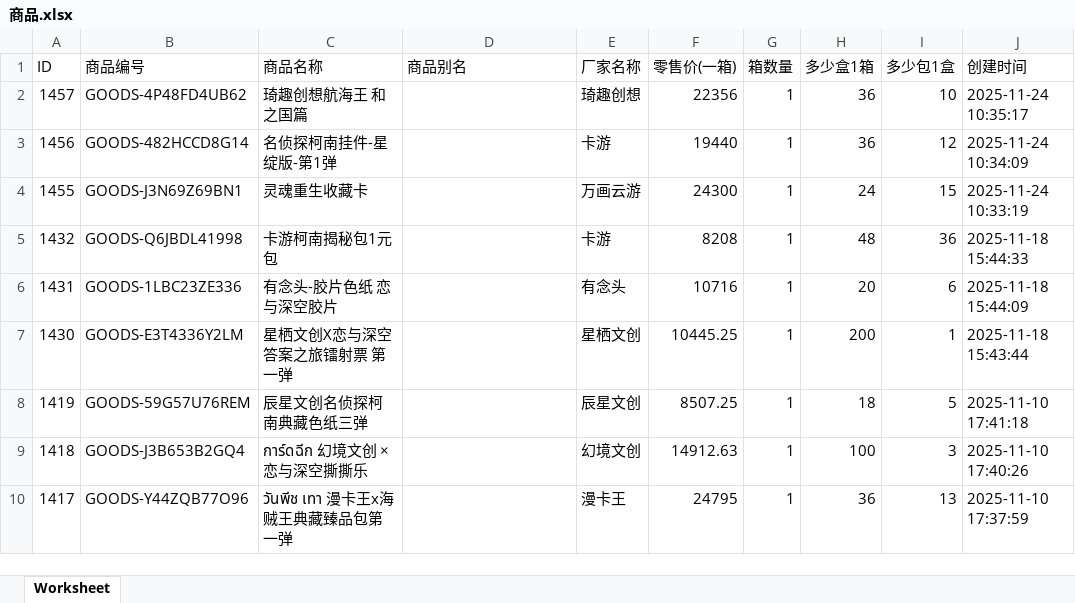
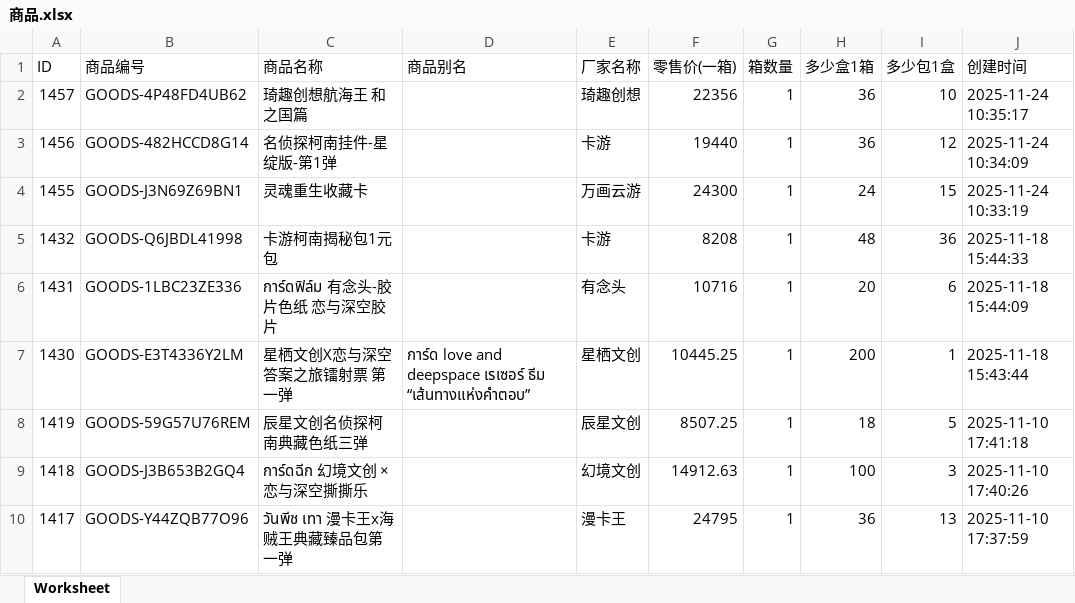
Before and after one commit to aricatt/milicard, an Excel workbook: doc/manyc/csv/商品.xlsx, sheet Worksheet, drawn as a sheet; only a part is shown; values as stored, in another font and other column widths than the file's, no borders; the diff names each change by its address in the sheet, - before the commit and + after, or states it on an @@ line.

```diff
--- a/doc/manyc/csv/商品.xlsx (sheet Worksheet)
+++ b/doc/manyc/csv/商品.xlsx (sheet Worksheet)
-C6 (商品名称): 有念头-胶片色纸 恋与深空胶片
+C6 (商品名称): การ์ดฟิล์ม 有念头-胶片色纸 恋与深空胶片
-D7 (商品别名): (empty)
+D7 (商品别名): การ์ด love and deepspace เรเซอร์ ธีม “เส้นทางแห่งคำตอบ”
```
Also changed, not shown: 22 other files.
